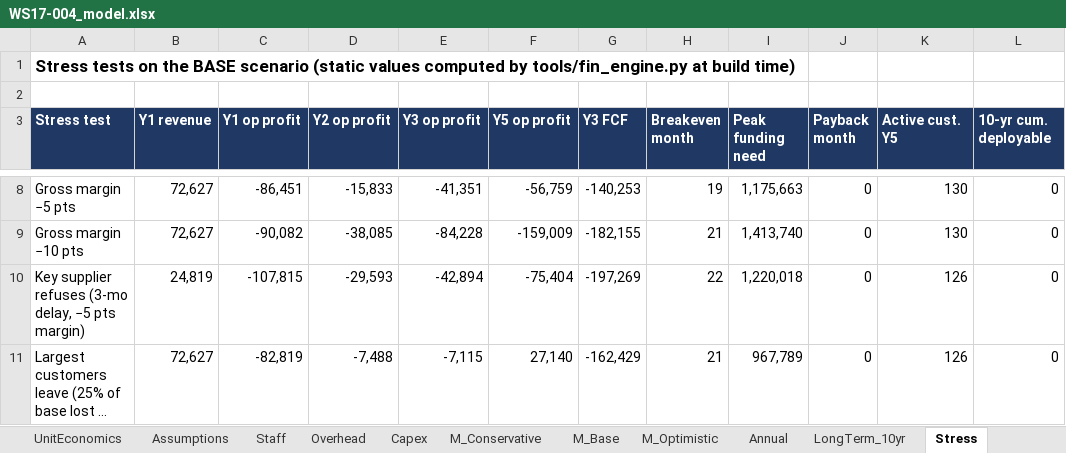
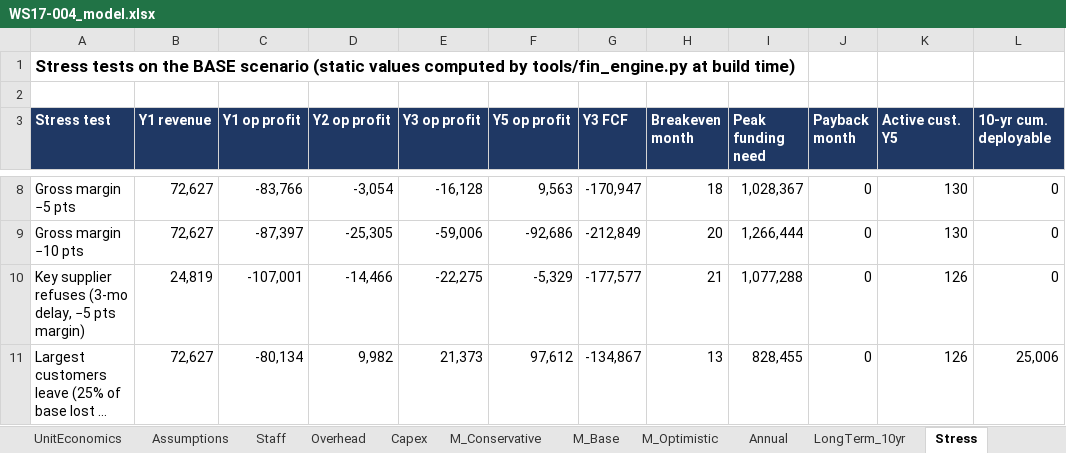
Before and after one commit to arnavhiteshpatel-cloud/playground, an Excel workbook: project-atlas/08_financial_models/WS17-004_model.xlsx, sheet Stress, drawn as a sheet; only a part is shown, gaps mark what is left out; long unchanged cells end in …; values as stored, in another font and other column widths than the file's, no borders; the diff covers the shown part only; the diff names each change by its address in the sheet, - before the commit and + after, or states it on an @@ line.

```diff
--- a/project-atlas/08_financial_models/WS17-004_model.xlsx (sheet Stress)
+++ b/project-atlas/08_financial_models/WS17-004_model.xlsx (sheet Stress)
-C8 (Y1 op profit): -86,451
+C8 (Y1 op profit): -83,766
-D8 (Y2 op profit): -15,833
+D8 (Y2 op profit): -3,054
-E8 (Y3 op profit): -41,351
+E8 (Y3 op profit): -16,128
-F8 (Y5 op profit): -56,759
+F8 (Y5 op profit): 9,563
-G8 (Y3 FCF): -140,253
+G8 (Y3 FCF): -170,947
-H8 (Breakeven month): 19
+H8 (Breakeven month): 18
-I8 (Peak funding need): 1,175,663
+I8 (Peak funding need): 1,028,367
-C9 (Y1 op profit): -90,082
+C9 (Y1 op profit): -87,397
-D9 (Y2 op profit): -38,085
+D9 (Y2 op profit): -25,305
-E9 (Y3 op profit): -84,228
+E9 (Y3 op profit): -59,006
-F9 (Y5 op profit): -159,009
+F9 (Y5 op profit): -92,686
-G9 (Y3 FCF): -182,155
+G9 (Y3 FCF): -212,849
-H9 (Breakeven month): 21
+H9 (Breakeven month): 20
-I9 (Peak funding need): 1,413,740
+I9 (Peak funding need): 1,266,444
-C10 (Y1 op profit): -107,815
+C10 (Y1 op profit): -107,001
-D10 (Y2 op profit): -29,593
+D10 (Y2 op profit): -14,466
-E10 (Y3 op profit): -42,894
+E10 (Y3 op profit): -22,275
-F10 (Y5 op profit): -75,404
+F10 (Y5 op profit): -5,329
-G10 (Y3 FCF): -197,269
+G10 (Y3 FCF): -177,577
-H10 (Breakeven month): 22
+H10 (Breakeven month): 21
-I10 (Peak funding need): 1,220,018
+I10 (Peak funding need): 1,077,288
-C11 (Y1 op profit): -82,819
+C11 (Y1 op profit): -80,134
-D11 (Y2 op profit): -7,488
+D11 (Y2 op profit): 9,982
-E11 (Y3 op profit): -7,115
+E11 (Y3 op profit): 21,373
-F11 (Y5 op profit): 27,140
+F11 (Y5 op profit): 97,612
-G11 (Y3 FCF): -162,429
+G11 (Y3 FCF): -134,867
-H11 (Breakeven month): 21
+H11 (Breakeven month): 13
-I11 (Peak funding need): 967,789
+I11 (Peak funding need): 828,455
-L11 (10-yr cum. deployable): 0
+L11 (10-yr cum. deployable): 25,006
```
Also changed, not shown: 104 edited cells elsewhere in this sheet, sheet Sensitivity, sheet Assumptions, sheet README, sheet Staff, project-atlas/08_financial_models/SYN-001_model.xlsx, project-atlas/08_financial_models/WS03-012_model.xlsx, 4 other files.
